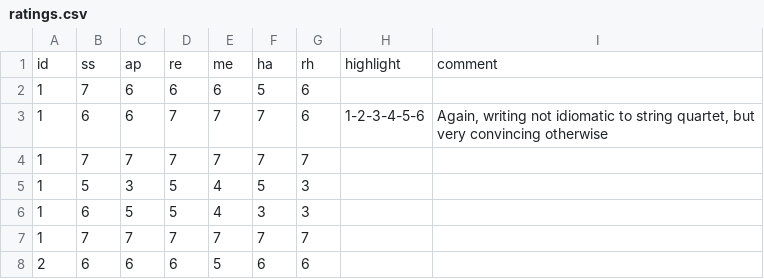
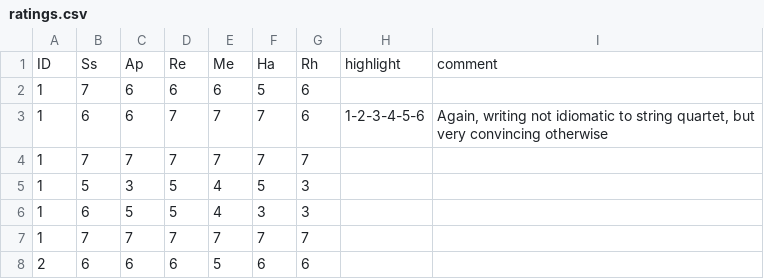
Before and after one commit to mstrcyork/aimgef-assets, a CSV file: ratings.csv, drawn as a sheet; only a part is shown; removed rows and columns are numbered as before the commit, all else as after; the diff names each change by its address in the sheet, - before the commit and + after, or states it on an @@ line.

Commit message:
Added flatten ratings

```diff
--- a/ratings.csv
+++ b/ratings.csv
-row 1: id | ss | ap | re | me | ha | rh | highlight | comment
+row 1: ID | Ss | Ap | Re | Me | Ha | Rh | highlight | comment
```
Also changed, not shown: 2 other files.
